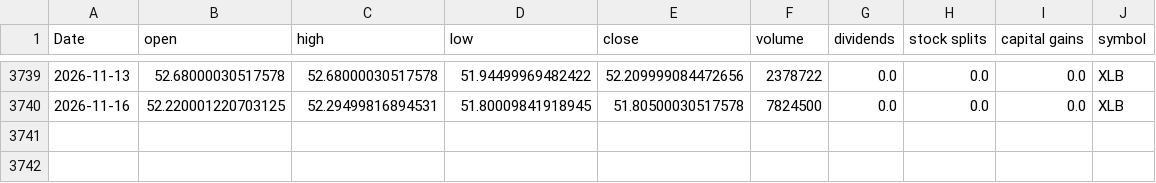
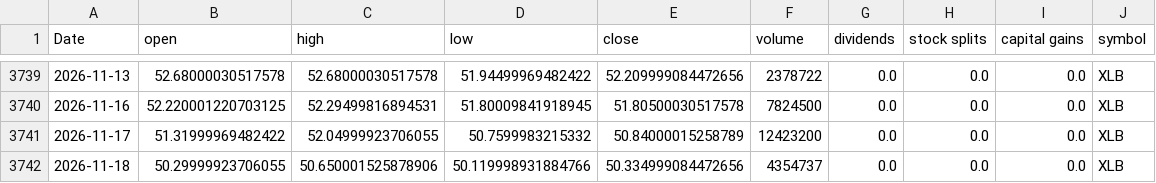
Before and after one commit to Akishai18/SignalM, a CSV file: data/sectors/xlb_data.csv, drawn as a sheet; only a part is shown, gaps mark what is left out; the diff names each change by its address in the sheet, - before the commit and + after, or states it on an @@ line.

```diff
--- a/data/sectors/xlb_data.csv
+++ b/data/sectors/xlb_data.csv
+row 3741: 2026-11-17 | 51.31999969482422 | 52.04999923706055 | 50.7599983215332 | 50.84000015258789 | 12423200 | 0.0 | 0.0 | 0.0 | XLB
+row 3742: 2026-11-18 | 50.29999923706055 | 50.650001525878906 | 50.119998931884766 | 50.334999084472656 | 4354737 | 0.0 | 0.0 | 0.0 | XLB
```
Also changed, not shown: data/sectors/xlk_data.csv, data/sectors/xlu_data.csv, 46 other files.
